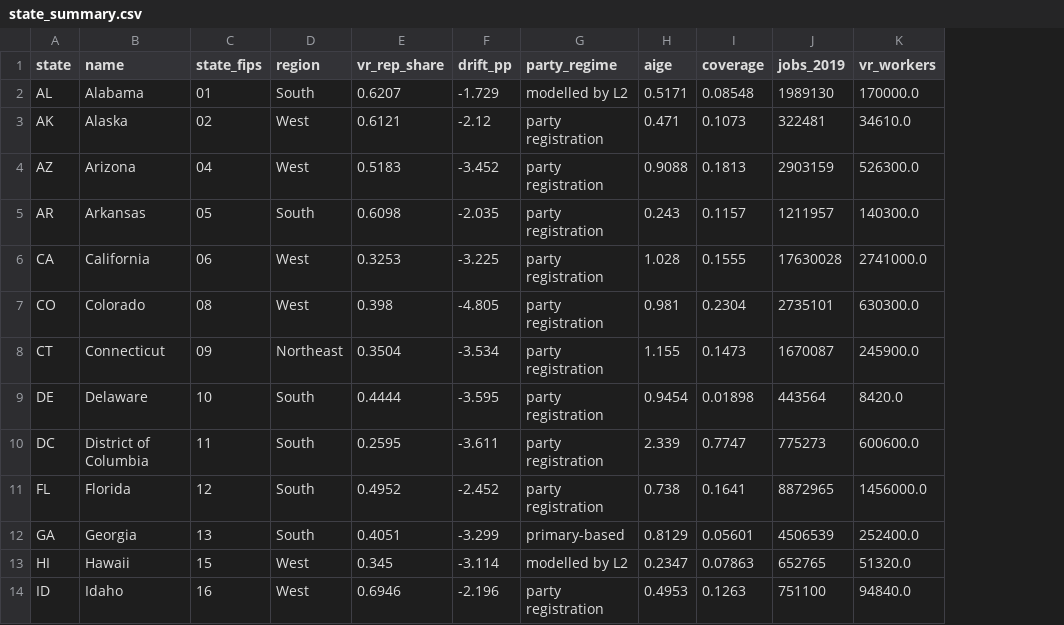
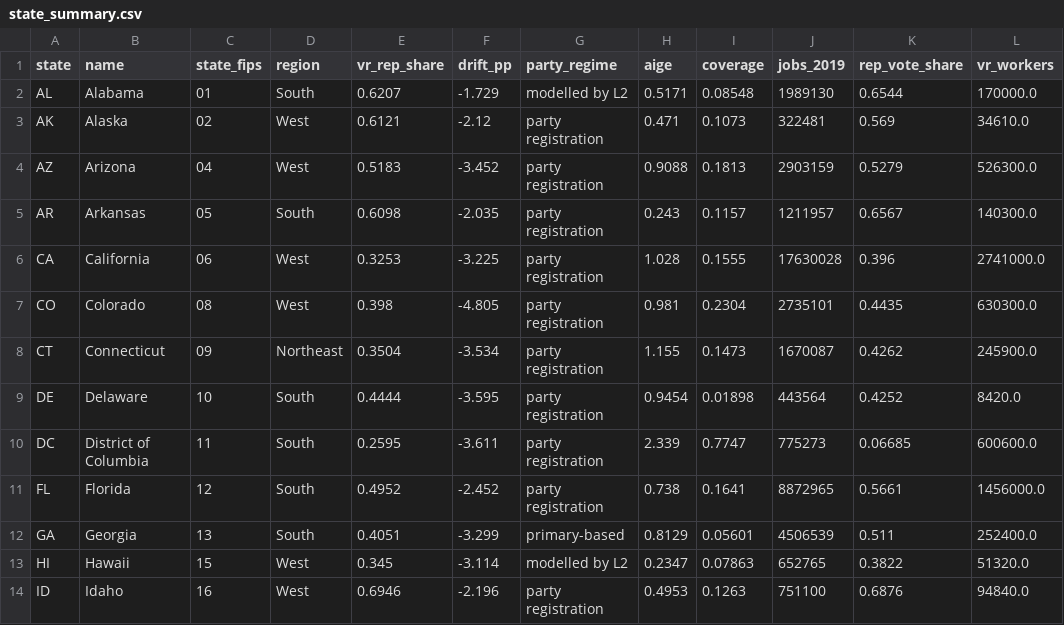
Before and after one commit to mitdesai01/Polisy, a CSV file: docs/data/state_summary.csv, drawn as a sheet; only a part is shown; the diff names each change by its address in the sheet, - before the commit and + after, or states it on an @@ line.

```diff
--- a/docs/data/state_summary.csv
+++ b/docs/data/state_summary.csv
+column K (rep_vote_share), rows 2-14: 0.6544 | 0.569 | 0.5279 | 0.6567 | 0.396 | 0.4435 | 0.4262 | 0.4252 | 0.06685 | 0.5661 | 0.511 | 0.3822 | 0.6876
```
Also changed, not shown: docs/data/landscape.csv, docs/data/landscape_loadings.csv, 39 other files.
